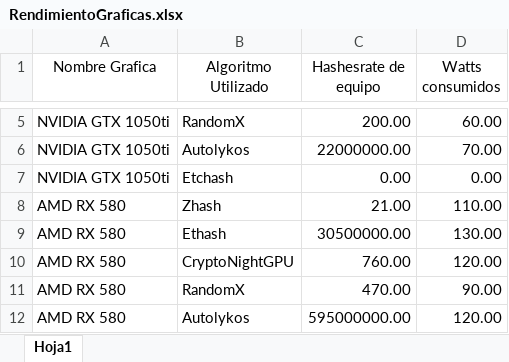
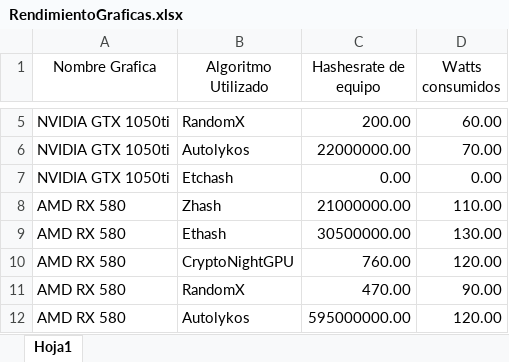
Before and after one commit to Mim0518/CriptoSimulacion, an Excel workbook: src/RendimientoGraficas.xlsx, sheet Hoja1, drawn as a sheet; only a part is shown, gaps mark what is left out; values as stored, in another font and other column widths than the file's, no borders; the diff names each change by its address in the sheet, - before the commit and + after, or states it on an @@ line.

```diff
--- a/src/RendimientoGraficas.xlsx (sheet Hoja1)
+++ b/src/RendimientoGraficas.xlsx (sheet Hoja1)
-C8 (Hashesrate de equipo): 21.00
+C8 (Hashesrate de equipo): 21000000.00
```
Also changed, not shown: src/Algoritmos.xlsx, src/Graficas.xlsx, 9 other files.
